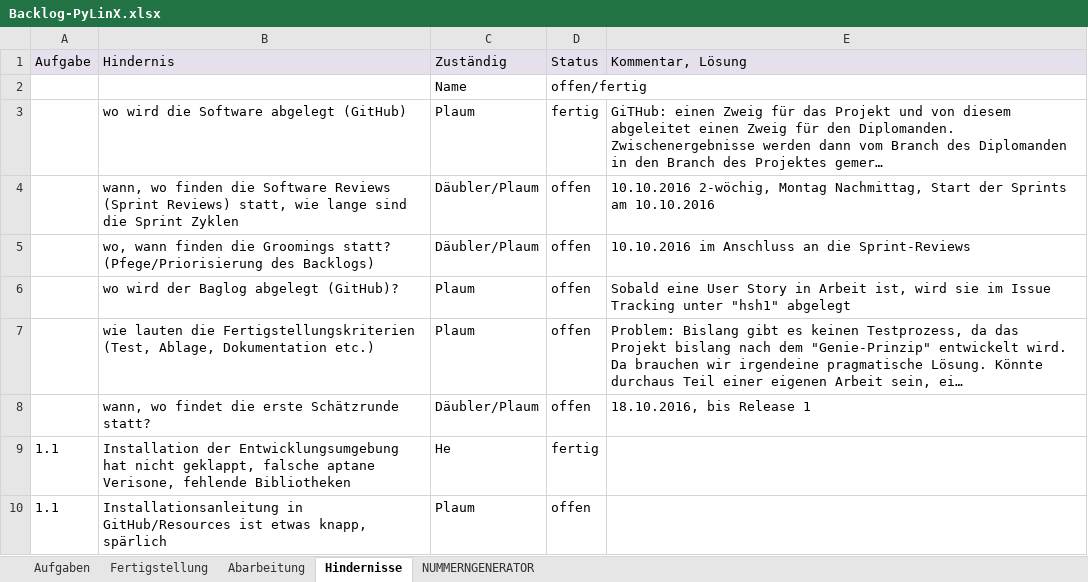
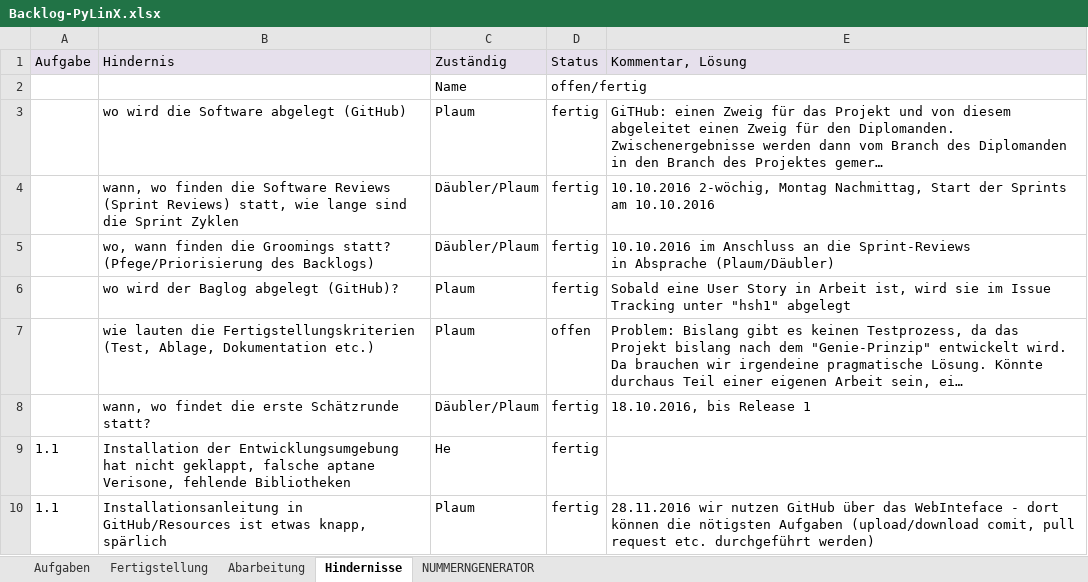
Before and after one commit to ashnansen/PyLinX, an Excel workbook: Concept/Backlog-PyLinX.xlsx, sheet Hindernisse, drawn as a sheet; long unchanged cells end in …; values as stored, in another font and other column widths than the file's, no borders; ↵ is a line break in a cell; the diff names each change by its address in the sheet, - before the commit and + after, or states it on an @@ line.

Commit message:
Add files via upload

```diff
--- a/Concept/Backlog-PyLinX.xlsx (sheet Hindernisse)
+++ b/Concept/Backlog-PyLinX.xlsx (sheet Hindernisse)
-D4:D6 (Status): offen
+D4:D6 (Status): fertig
-E5 (Kommentar, Lösung): …die Sprint-Reviews
+E5 (Kommentar, Lösung): …die Sprint-Reviews ↵ in Absprache (Plaum/Däubler)
-D8 (Status): offen
+D8 (Status): fertig
-D10 (Status): offen
+D10 (Status): fertig
-E10 (Kommentar, Lösung): (empty)
+E10 (Kommentar, Lösung): 28.11.2016 wir nutzen GitHub über das WebInteface - dort können die nötigsten Aufgaben (upload/download comit, pull request etc. durchgeführt werden)
```
Also changed, not shown: sheet Aufgaben.
